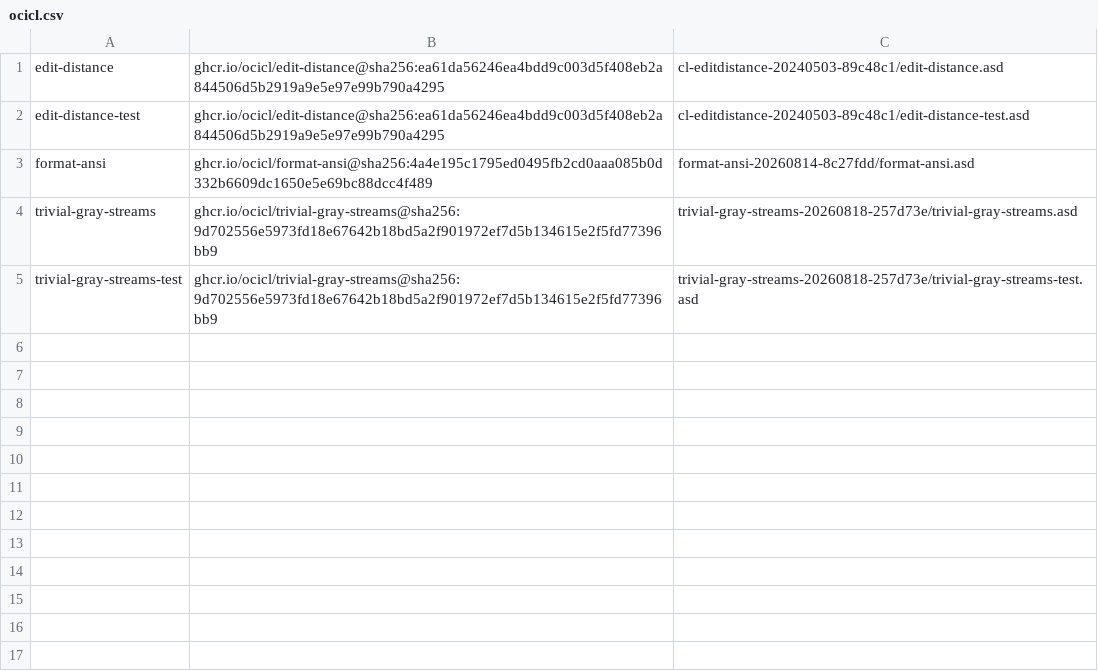
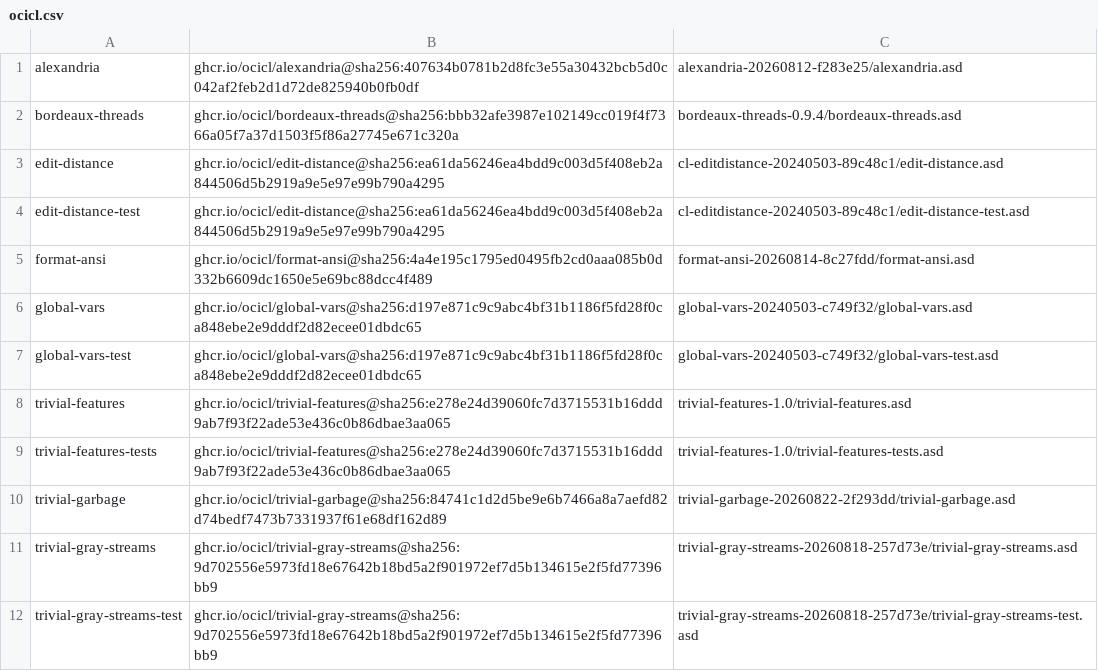
Before and after one commit to renatoathaydes/cl-lustre-tests, a CSV file: ocicl.csv, drawn as a sheet; the diff names each change by its address in the sheet, - before the commit and + after, or states it on an @@ line.

Commit message:
Added Alexandria and Bordeaux-Threads dependencies.
Use alexandria:shuffle instead of own impl.

```diff
--- a/ocicl.csv
+++ b/ocicl.csv
+row 1: alexandria | ghcr.io/ocicl/alexandria@sha256:407634b0781b2d8fc3e55a30432bcb5d0c042af2feb2d1d72de825940b0fb0df | alexandria-20260812-f283e25/alexandria.asd
+row 2: bordeaux-threads | ghcr.io/ocicl/bordeaux-threads@sha256:bbb32afe3987e102149cc019f4f7366a05f7a37d1503f5f86a27745e671c320a | bordeaux-threads-0.9.4/bordeaux-threads.asd
+row 6: global-vars | ghcr.io/ocicl/global-vars@sha256:d197e871c9c9abc4bf31b1186f5fd28f0ca848ebe2e9dddf2d82ecee01dbdc65 | global-vars-20240503-c749f32/global-vars.asd
+row 7: global-vars-test | ghcr.io/ocicl/global-vars@sha256:d197e871c9c9abc4bf31b1186f5fd28f0ca848ebe2e9dddf2d82ecee01dbdc65 | global-vars-20240503-c749f32/global-vars-test.asd
+row 8: trivial-features | ghcr.io/ocicl/trivial-features@sha256:e278e24d39060fc7d3715531b16ddd9ab7f93f22ade53e436c0b86dbae3aa065 | trivial-features-1.0/trivial-features.asd
+row 9: trivial-features-tests | ghcr.io/ocicl/trivial-features@sha256:e278e24d39060fc7d3715531b16ddd9ab7f93f22ade53e436c0b86dbae3aa065 | trivial-features-1.0/trivial-features-tests.asd
+row 10: trivial-garbage | ghcr.io/ocicl/trivial-garbage@sha256:84741c1d2d5be9e6b7466a8a7aefd82d74bedf7473b7331937f61e68df162d89 | trivial-garbage-20260822-2f293dd/trivial-garbage.asd
```
Also changed, not shown: 3 other files.
